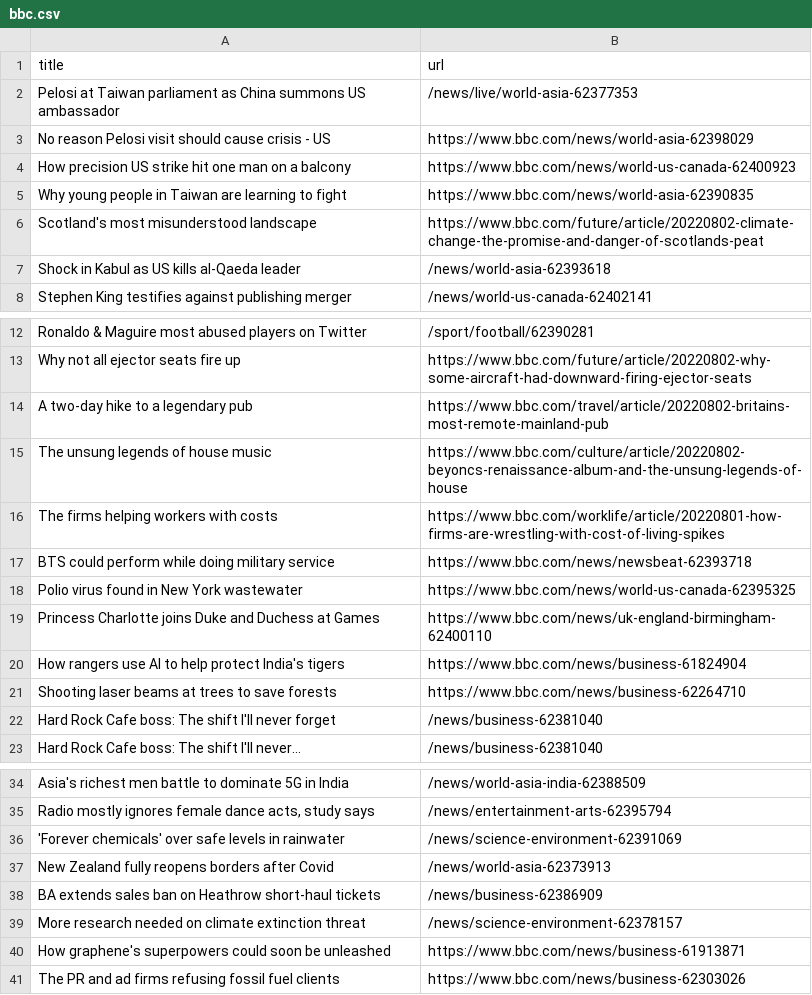
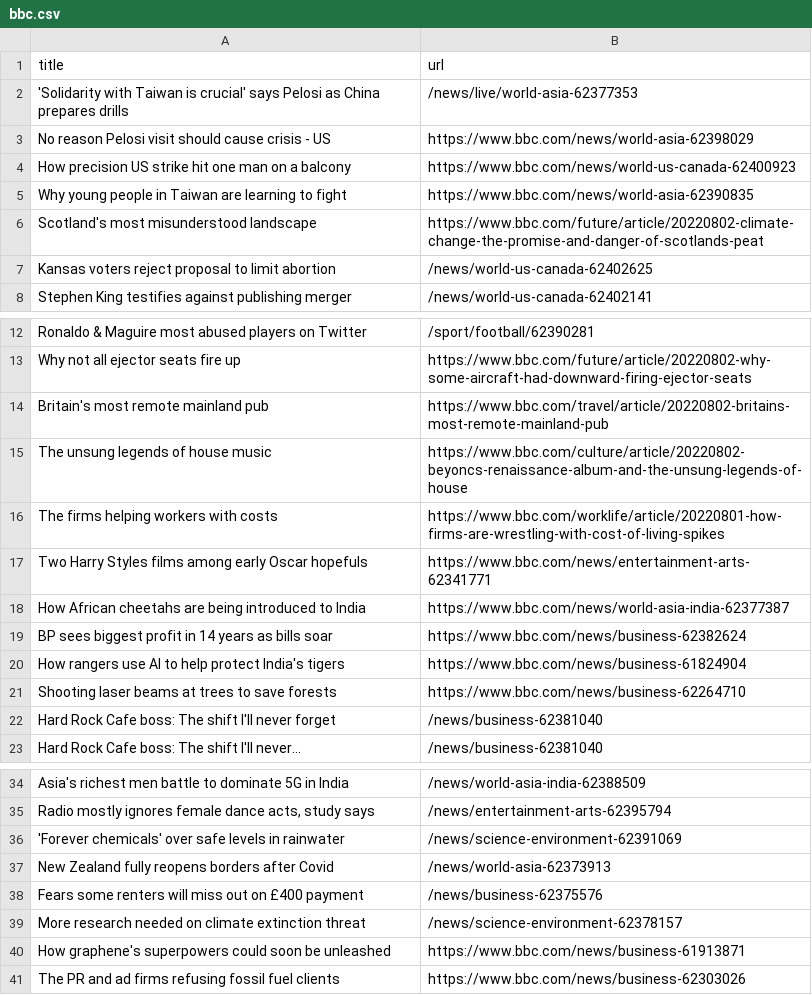
Before and after one commit to ErichBuergler/automatic-scraper-bbc, a CSV file: bbc.csv, drawn as a sheet; only a part is shown, gaps mark what is left out.

```diff
--- a/bbc.csv
+++ b/bbc.csv
@@ -1,3 +1,3 @@
 title,url
-Pelosi at Taiwan parliament as China summons US ambassador,/news/live/world-asia-62377353
+'Solidarity with Taiwan is crucial' says Pelosi as China prepares drills,/news/live/world-asia-62377353
 No reason Pelosi visit should cause crisis - US,https://www.bbc.com/news/world-asia-62398029
@@ -6,3 +6,3 @@ Why young people in Taiwan are learning to fight,https://www.bbc.com/news/world-
 Scotland's most misunderstood landscape,https://www.bbc.com/future/article/20220802-climate-change-the-promise-and-danger-of-scotlands-peat
-Shock in Kabul as US kills al-Qaeda leader,/news/world-asia-62393618
+Kansas voters reject proposal to limit abortion,/news/world-us-canada-62402625
 Stephen King testifies against publishing merger,/news/world-us-canada-62402141
@@ -13,8 +13,8 @@ Ronaldo & Maguire most abused players on Twitter,/sport/football/62390281
 Why not all ejector seats fire up,https://www.bbc.com/future/article/20220802-why-some-aircraft-had-downward-firing-ejector-seats
-A two-day hike to a legendary pub,https://www.bbc.com/travel/article/20220802-britains-most-remote-mainland-pub
+Britain's most remote mainland pub,https://www.bbc.com/travel/article/20220802-britains-most-remote-mainland-pub
 The unsung legends of house music,https://www.bbc.com/culture/article/20220802-beyoncs-renaissance-album-and-the-unsung-legends-of-house
 The firms helping workers with costs,https://www.bbc.com/worklife/article/20220801-how-firms-are-wrestling-with-cost-of-living-spikes
-BTS could perform while doing military service,https://www.bbc.com/news/newsbeat-62393718
-Polio virus found in New York wastewater,https://www.bbc.com/news/world-us-canada-62395325
-Princess Charlotte joins Duke and Duchess at Games,https://www.bbc.com/news/uk-england-birmingham-62400110
+Two Harry Styles films among early Oscar hopefuls,https://www.bbc.com/news/entertainment-arts-62341771
+How African cheetahs are being introduced to India,https://www.bbc.com/news/world-asia-india-62377387
+BP sees biggest profit in 14 years as bills soar,https://www.bbc.com/news/business-62382624
 How rangers use AI to help protect India's tigers,https://www.bbc.com/news/business-61824904
@@ -37,3 +37,3 @@ Asia's richest men battle to dominate 5G in India,/news/world-asia-india-6238850
 New Zealand fully reopens borders after Covid,/news/world-asia-62373913
-BA extends sales ban on Heathrow short-haul tickets,/news/business-62386909
+Fears some renters will miss out on £400 payment,/news/business-62375576
 More research needed on climate extinction threat,/news/science-environment-62378157
```
